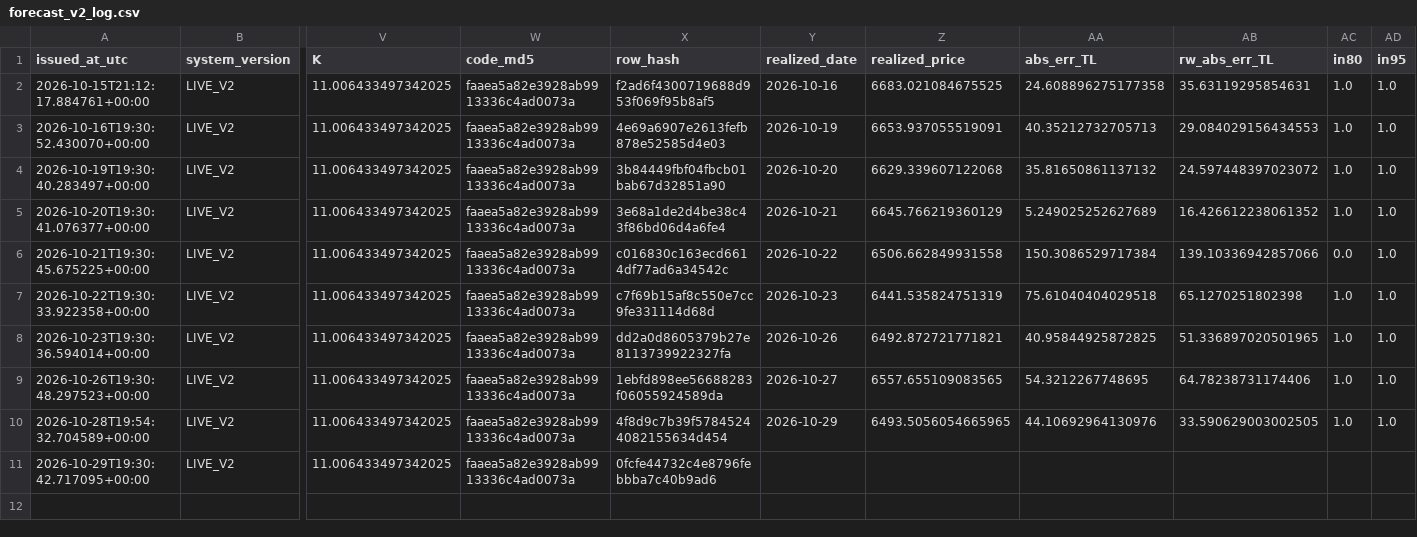
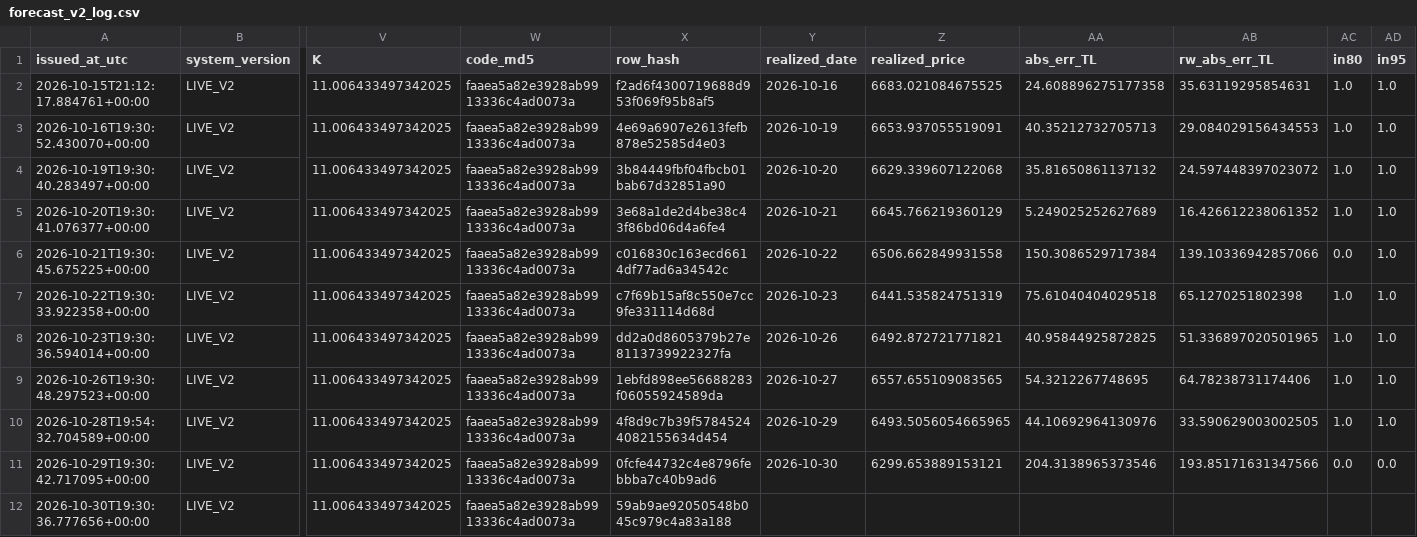
Before and after one commit to 03betulpehlivan/turkey-gold-price-forecast, a CSV file: research/live/forecast_v2_log.csv, drawn as a sheet; only a part is shown, gaps mark what is left out; rows hold the shown columns only; the diff names each change by its address in the sheet, - before the commit and + after, or states it on an @@ line.

Commit message:
Canli tahmin V2 2026-10-30: yeni tahmin kaydedildi

```diff
--- a/research/live/forecast_v2_log.csv
+++ b/research/live/forecast_v2_log.csv
-Y11 (realized_date): (empty)
+Y11 (realized_date): 2026-10-30
-Z11 (realized_price): (empty)
+Z11 (realized_price): 6299.653889153121
-AA11 (abs_err_TL): (empty)
+AA11 (abs_err_TL): 204.3138965373546
-AB11 (rw_abs_err_TL): (empty)
+AB11 (rw_abs_err_TL): 193.85171631347566
-AC11 (in80): (empty)
+AC11 (in80): 0.0
-AD11 (in95): (empty)
+AD11 (in95): 0.0
+row 12: 2026-10-30T19:30:36.777656+00:00 | LIVE_V2 | 11.006433497342025 | faaea5a82e3928ab9913336c4ad0073a | 59ab9ae92050548b045c979c4a83a188
```
